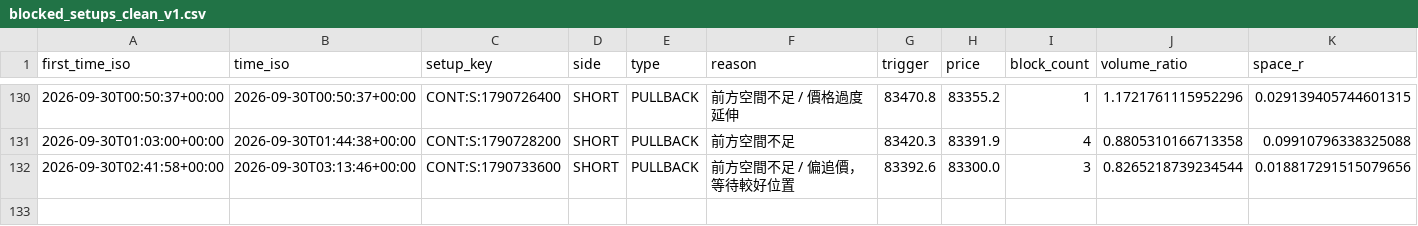
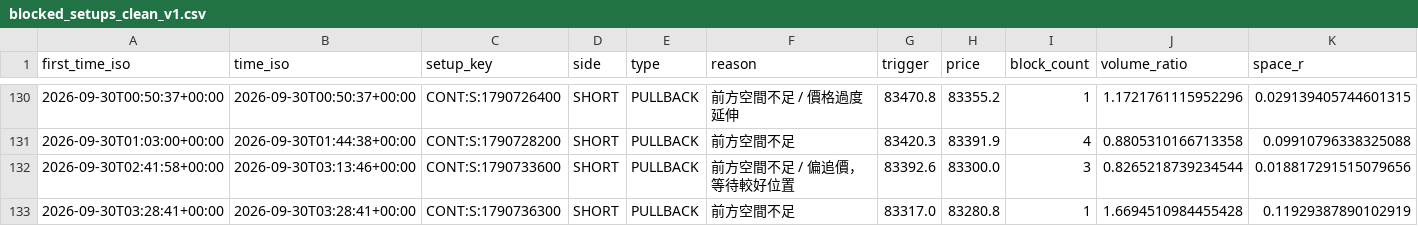
Before and after one commit to 126liangting-sketch/crypto-market-radar, a CSV file: blocked_setups_clean_v1.csv, drawn as a sheet; only a part is shown, gaps mark what is left out; rows hold the shown columns only; the diff names each change by its address in the sheet, - before the commit and + after, or states it on an @@ line.

```diff
--- a/blocked_setups_clean_v1.csv
+++ b/blocked_setups_clean_v1.csv
+row 133: 2026-09-30T03:28:41+00:00 | 2026-09-30T03:28:41+00:00 | CONT:S:1790736300 | SHORT | PULLBACK | 前方空間不足 | 83317.0 | 83280.8 | 1 | 1.6694510984455428 | 0.11929387890102919
```
Also changed, not shown: paper_trades_clean_v1.csv, prepare_validation_clean_v1.csv, 6 other files.
